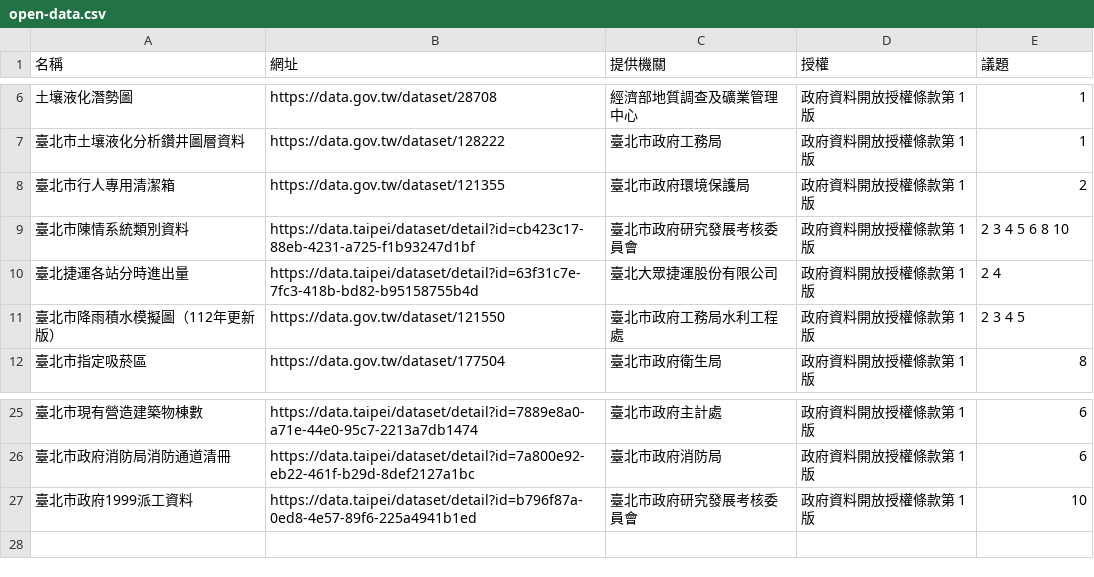
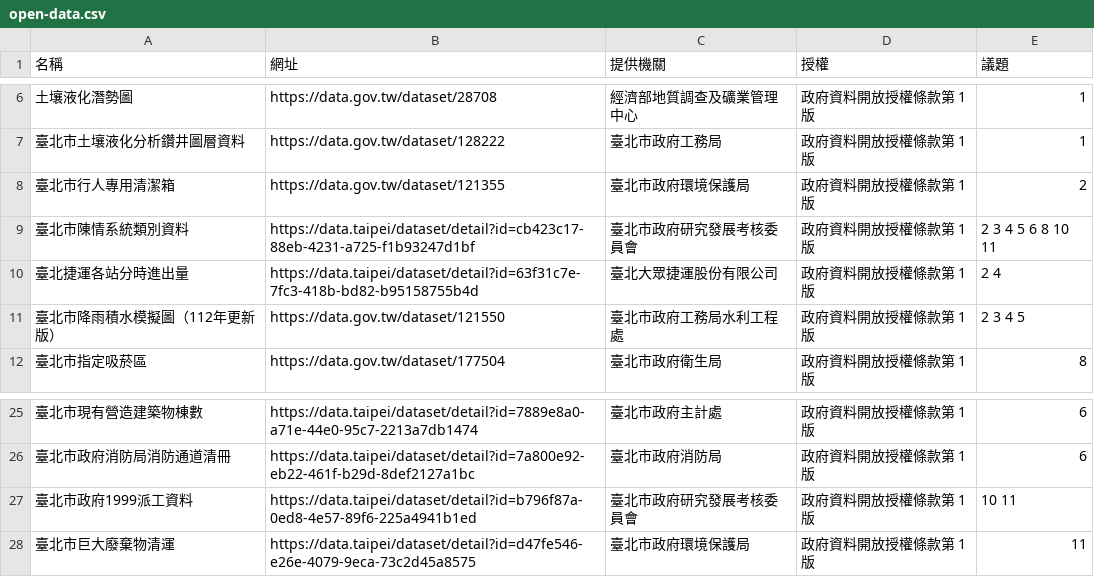
Before and after one commit to ETBlue/pumadebugthon, a CSV file: analysis/data/open-data.csv, drawn as a sheet; only a part is shown, gaps mark what is left out.

```diff
--- a/analysis/data/open-data.csv
+++ b/analysis/data/open-data.csv
@@ -8,3 +8,3 @@
 臺北市行人專用清潔箱,https://data.gov.tw/dataset/121355,臺北市政府環境保護局,政府資料開放授權條款第 1 版,2
-臺北市陳情系統類別資料,https://data.taipei/dataset/detail?id=cb423c17-88eb-4231-a725-f1b93247d1bf,臺北市政府研究發展考核委員會,政府資料開放授權條款第 1 版,2 3 4 5 6 8 10
+臺北市陳情系統類別資料,https://data.taipei/dataset/detail?id=cb423c17-88eb-4231-a725-f1b93247d1bf,臺北市政府研究發展考核委員會,政府資料開放授權條款第 1 版,2 3 4 5 6 8 10 11
 臺北捷運各站分時進出量,https://data.taipei/dataset/detail?id=63f31c7e-7fc3-418b-bd82-b95158755b4d,臺北大眾捷運股份有限公司,政府資料開放授權條款第 1 版,2 4
@@ -26,2 +26,3 @@
 臺北市政府消防局消防通道清冊,https://data.taipei/dataset/detail?id=7a800e92-eb22-461f-b29d-8def2127a1bc,臺北市政府消防局,政府資料開放授權條款第 1 版,6
-臺北市政府1999派工資料,https://data.taipei/dataset/detail?id=b796f87a-0ed8-4e57-89f6-225a4941b1ed,臺北市政府研究發展考核委員會,政府資料開放授權條款第 1 版,10
+臺北市政府1999派工資料,https://data.taipei/dataset/detail?id=b796f87a-0ed8-4e57-89f6-225a4941b1ed,臺北市政府研究發展考核委員會,政府資料開放授權條款第 1 版,10 11
+臺北市巨大廢棄物清運,https://data.taipei/dataset/detail?id=d47fe546-e26e-4079-9eca-73c2d45a8575,臺北市政府環境保護局,政府資料開放授權條款第 1 版,11
```
Also changed, not shown: analysis/data/issues.csv, analysis/data/path-labels.csv, 13 other files.
